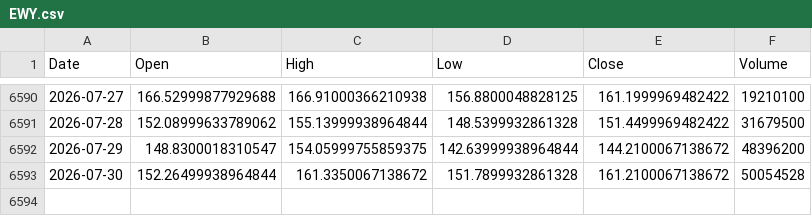
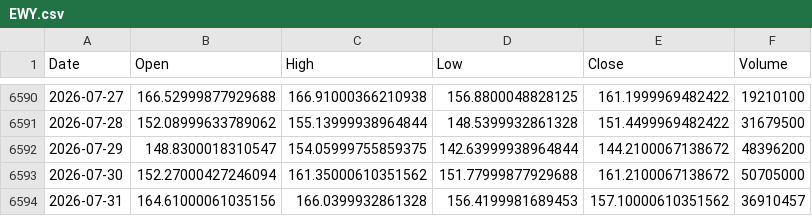
Before and after one commit to kittycapital/etf_fund_flow, a CSV file: data/prices/EWY.csv, drawn as a sheet; only a part is shown, gaps mark what is left out.

```diff
--- a/data/prices/EWY.csv
+++ b/data/prices/EWY.csv
@@ -6592,2 +6592,3 @@ Date,Open,High,Low,Close,Volume
 2026-07-29,148.8300018310547,154.05999755859375,142.63999938964844,144.2100067138672,48396200
-2026-07-30,152.26499938964844,161.3350067138672,151.7899932861328,161.2100067138672,50054528
+2026-07-30,152.27000427246094,161.35000610351562,151.77999877929688,161.2100067138672,50705000
+2026-07-31,164.61000061035156,166.0399932861328,156.4199981689453,157.10000610351562,36910457
```
Also changed, not shown: data/prices/HACK.csv, data/prices/IWM.csv, 47 other files.
